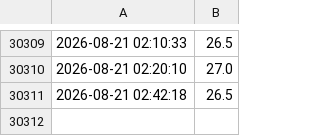
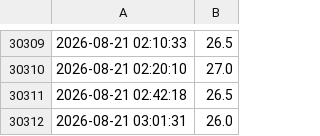
Before and after one commit to MarekCoderslab/Teploty_kotle, a CSV file: data/teplota_log.csv, drawn as a sheet; only a part is shown, gaps mark what is left out; the diff names each change by its address in the sheet, - before the commit and + after, or states it on an @@ line.

```diff
--- a/data/teplota_log.csv
+++ b/data/teplota_log.csv
+row 30312: 2026-08-21 03:01:31 | 26.0
```
Also changed, not shown: 1 other file.
